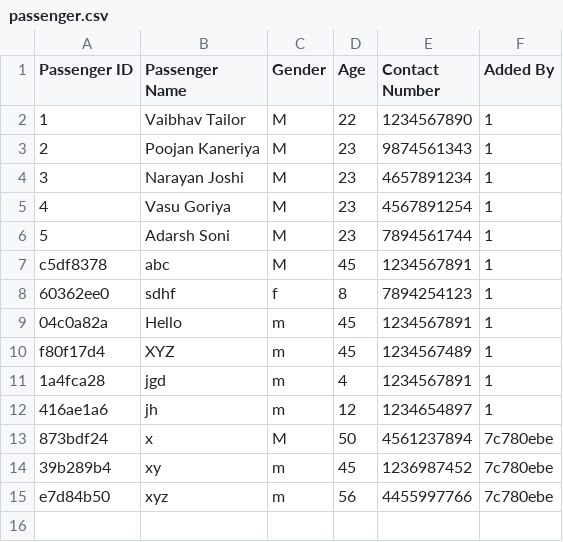
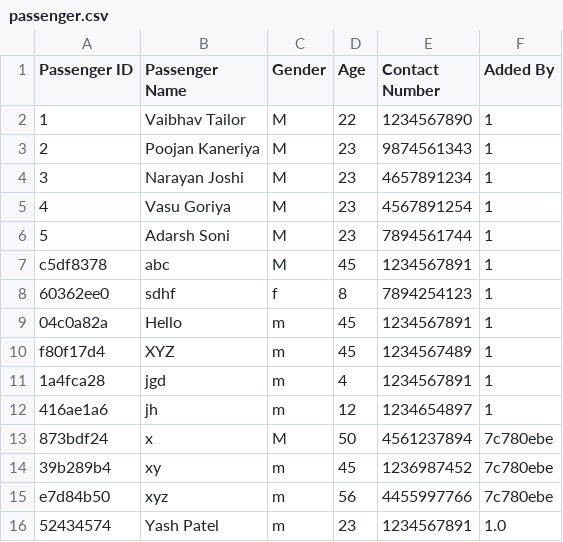
Before and after one commit to VaibhavTailor29/Railway-Management-System, a CSV file: Databases/passenger.csv, drawn as a sheet; the diff names each change by its address in the sheet, - before the commit and + after, or states it on an @@ line.

```diff
--- a/Databases/passenger.csv
+++ b/Databases/passenger.csv
+row 16: 52434574 | Yash Patel | m | 23 | 1234567891 | 1.0
```
Also changed, not shown: Databases/book-ticket.csv, Databases/train.csv, 19 other files.
